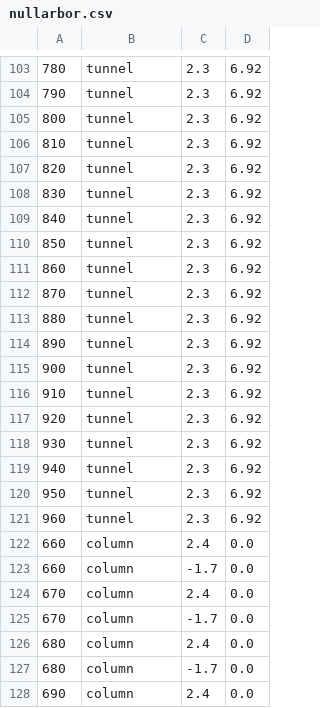
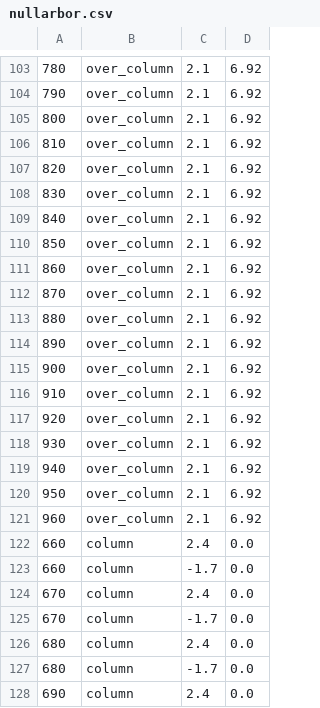
Before and after one commit to buntine/SwervinMervin, a CSV file: swervin_mervin/levels/sprites/nullarbor.csv, drawn as a sheet; only a part is shown, gaps mark what is left out; the diff covers the shown part only.

```diff
--- a/swervin_mervin/levels/sprites/nullarbor.csv
+++ b/swervin_mervin/levels/sprites/nullarbor.csv
@@ -103,20 +103,20 @@
-780,tunnel,2.3,6.92
-790,tunnel,2.3,6.92
-800,tunnel,2.3,6.92
-810,tunnel,2.3,6.92
-820,tunnel,2.3,6.92
-830,tunnel,2.3,6.92
-840,tunnel,2.3,6.92
-850,tunnel,2.3,6.92
-860,tunnel,2.3,6.92
-870,tunnel,2.3,6.92
-880,tunnel,2.3,6.92
-890,tunnel,2.3,6.92
-900,tunnel,2.3,6.92
-910,tunnel,2.3,6.92
-920,tunnel,2.3,6.92
-930,tunnel,2.3,6.92
-940,tunnel,2.3,6.92
-950,tunnel,2.3,6.92
-960,tunnel,2.3,6.92
+780,over_column,2.1,6.92
+790,over_column,2.1,6.92
+800,over_column,2.1,6.92
+810,over_column,2.1,6.92
+820,over_column,2.1,6.92
+830,over_column,2.1,6.92
+840,over_column,2.1,6.92
+850,over_column,2.1,6.92
+860,over_column,2.1,6.92
+870,over_column,2.1,6.92
+880,over_column,2.1,6.92
+890,over_column,2.1,6.92
+900,over_column,2.1,6.92
+910,over_column,2.1,6.92
+920,over_column,2.1,6.92
+930,over_column,2.1,6.92
+940,over_column,2.1,6.92
+950,over_column,2.1,6.92
+960,over_column,2.1,6.92
 660,column,2.4,0.0
```
Also changed, not shown: 36 edited cells elsewhere in this file.
